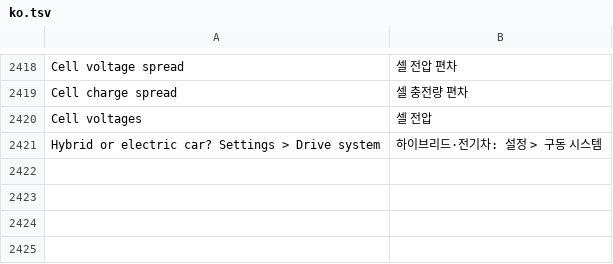
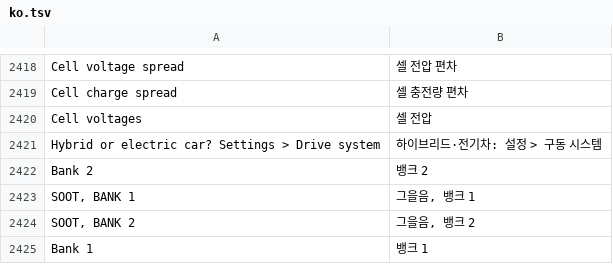
Before and after one commit to 296475202/idrive7-apps, a TSV file: kit/runtime/locales/ko.tsv, drawn as a sheet; only a part is shown, gaps mark what is left out; the diff names each change by its address in the sheet, - before the commit and + after, or states it on an @@ line.

```diff
--- a/kit/runtime/locales/ko.tsv
+++ b/kit/runtime/locales/ko.tsv
+row 2422: Bank 2 | 뱅크 2
+row 2423: SOOT, BANK 1 | 그을음, 뱅크 1
+row 2424: SOOT, BANK 2 | 그을음, 뱅크 2
+row 2425: Bank 1 | 뱅크 1
```
Also changed, not shown: kit/runtime/locales/ru.tsv, kit/runtime/locales/zh-CN.tsv, 47 other files.
